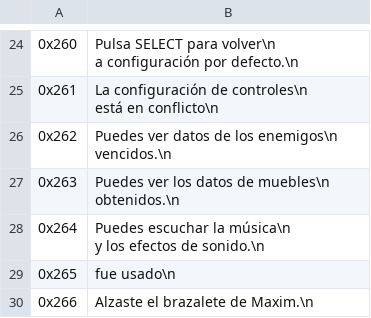
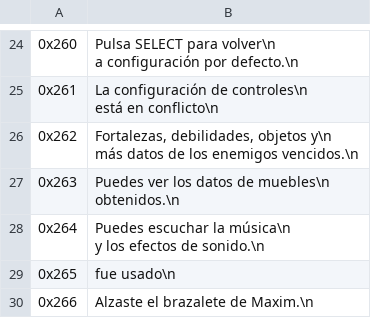
Before and after one commit to alexarroyoduque/hod-spanish, a CSV file: hod-texts-spanish/Menus.csv, drawn as a sheet; only a part is shown, gaps mark what is left out.

```diff
--- a/hod-texts-spanish/Menus.csv
+++ b/hod-texts-spanish/Menus.csv
@@ -46,5 +46,5 @@ está en conflicto\n
 "
-0x262,"Puedes ver datos de los enemigos\n
-vencidos.\n
-"
+0x262,"Fortalezas, debilidades, objetos y\n
+más datos de los enemigos vencidos.\n
+"
 0x263,"Puedes ver los datos de muebles\n
```
Also changed, not shown: hod-texts-spanish/Enemy Names.csv, hod-texts-spanish/Item Descriptions.csv, 3 other files.
